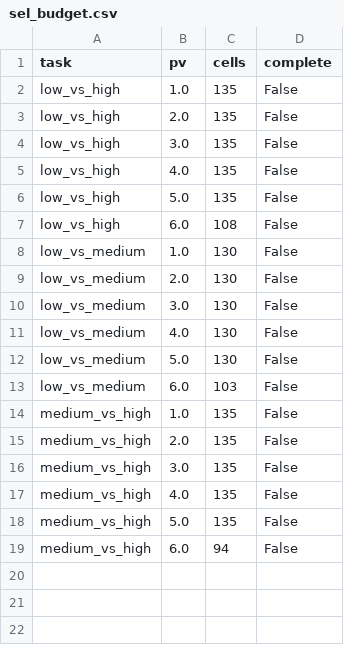
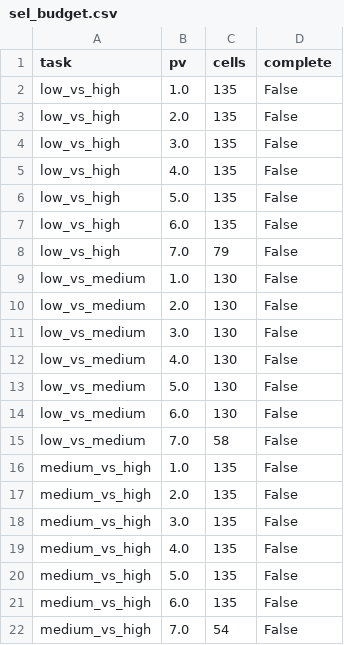
Before and after one commit to yazanjer/An_Explainable_AI_Education, a CSV file: round2/r2_tables/sel_budget.csv, drawn as a sheet.

Commit message:
Round-2 results snapshot 2026-10-01T21:53:01Z from code 49d81db

```diff
--- a/round2/r2_tables/sel_budget.csv
+++ b/round2/r2_tables/sel_budget.csv
@@ -6,3 +6,4 @@ low_vs_high,4.0,135,False
 low_vs_high,5.0,135,False
-low_vs_high,6.0,108,False
+low_vs_high,6.0,135,False
+low_vs_high,7.0,79,False
 low_vs_medium,1.0,130,False
@@ -12,3 +13,4 @@ low_vs_medium,4.0,130,False
 low_vs_medium,5.0,130,False
-low_vs_medium,6.0,103,False
+low_vs_medium,6.0,130,False
+low_vs_medium,7.0,58,False
 medium_vs_high,1.0,135,False
@@ -18,2 +20,3 @@ medium_vs_high,4.0,135,False
 medium_vs_high,5.0,135,False
-medium_vs_high,6.0,94,False
+medium_vs_high,6.0,135,False
+medium_vs_high,7.0,54,False
```
Also changed, not shown: 4 other files.
